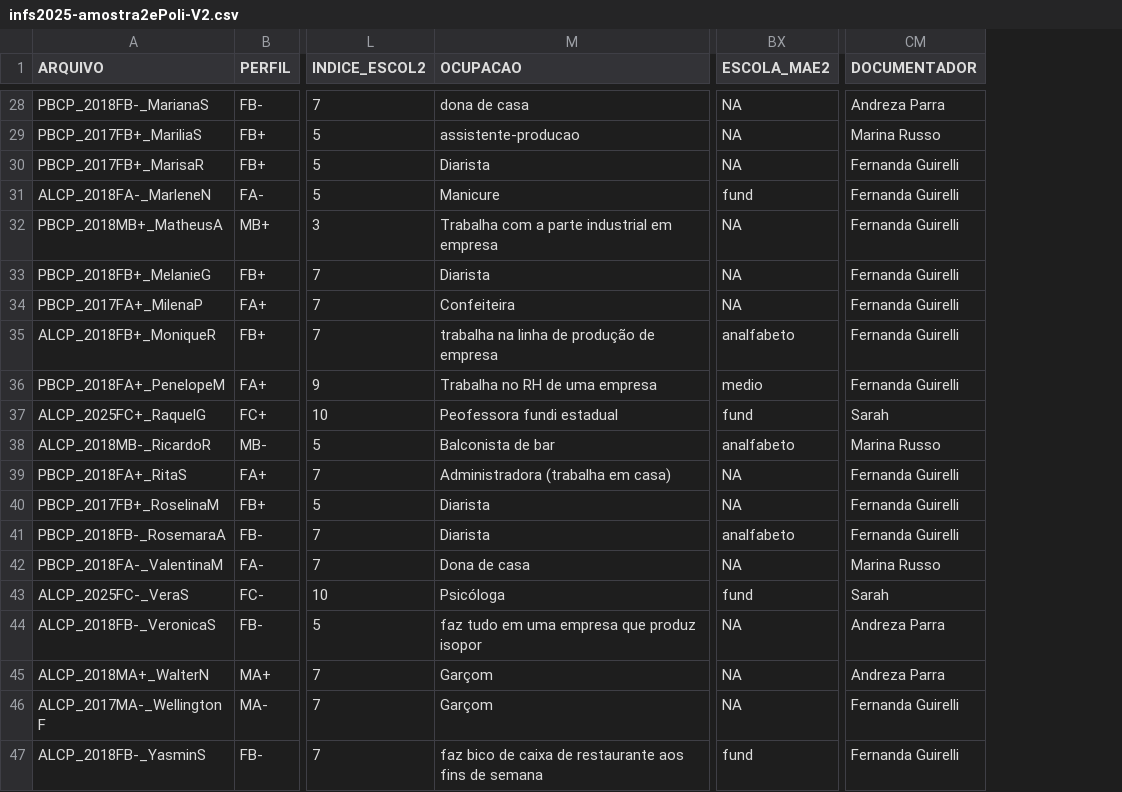
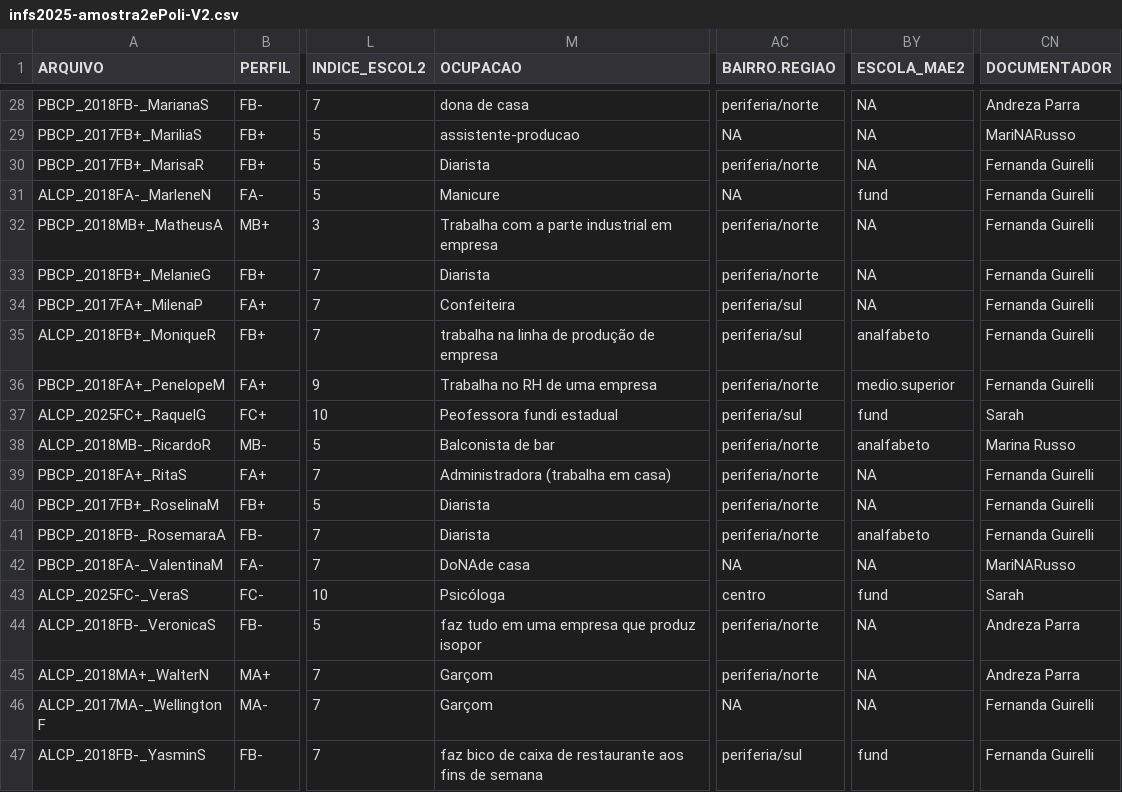
Before and after one commit to sarahpolib/analise-quantitativa-s-coda, a CSV file: infs2025-amostra2ePoli-V2.csv, drawn as a sheet; only a part is shown, gaps mark what is left out; addresses are those after the commit; the diff covers the shown part only; the diff names each change by its address in the sheet, - before the commit and + after, or states it on an @@ line.

Commit message:
amalgamação de fatores como renda e escolaridade

```diff
--- a/infs2025-amostra2ePoli-V2.csv
+++ b/infs2025-amostra2ePoli-V2.csv
+column AC (BAIRRO.REGIAO), rows 28-47: periferia/norte | NA | periferia/norte | NA | periferia/norte | periferia/norte | periferia/sul | periferia/sul | periferia/norte | periferia/sul | periferia/norte | periferia/norte | periferia/norte | periferia/norte | NA | centro | periferia/norte | periferia/norte | NA | periferia/sul
-CN29 (DOCUMENTADOR): Marina Russo
+CN29 (DOCUMENTADOR): MariNARusso
-BY36 (ESCOLA_MAE2): medio
+BY36 (ESCOLA_MAE2): medio.superior
-M42 (OCUPACAO): Dona de casa
+M42 (OCUPACAO): DoNAde casa
-CN42 (DOCUMENTADOR): Marina Russo
+CN42 (DOCUMENTADOR): MariNARusso
```
Also changed, not shown: 12 edited cells elsewhere in this file, 11 other files.
